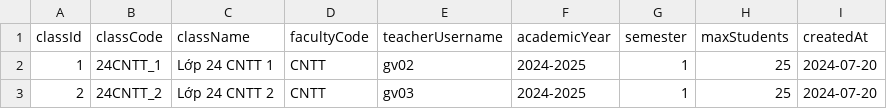
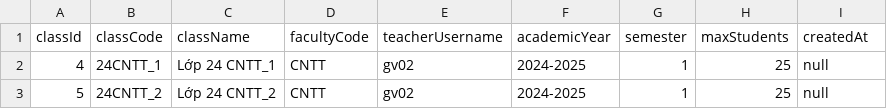
Before and after one commit to vcongggggg/PBL4, a CSV file: data/csv/classes.csv, drawn as a sheet.

```diff
--- a/data/csv/classes.csv
+++ b/data/csv/classes.csv
@@ -1,3 +1,3 @@
 classId,classCode,className,facultyCode,teacherUsername,academicYear,semester,maxStudents,createdAt
-1,24CNTT_1,Lớp 24 CNTT 1,CNTT,gv02,2024-2025,1,25,2024-07-20
-2,24CNTT_2,Lớp 24 CNTT 2,CNTT,gv03,2024-2025,1,25,2024-07-20
+4,24CNTT_1,Lớp 24 CNTT_1,CNTT,gv02,2024-2025,1,25,null
+5,24CNTT_2,Lớp 24 CNTT_2,CNTT,gv02,2024-2025,1,25,null
```
Also changed, not shown: data/csv/class_opening_requests.csv, data/csv/course_registrations.csv, 21 other files.
